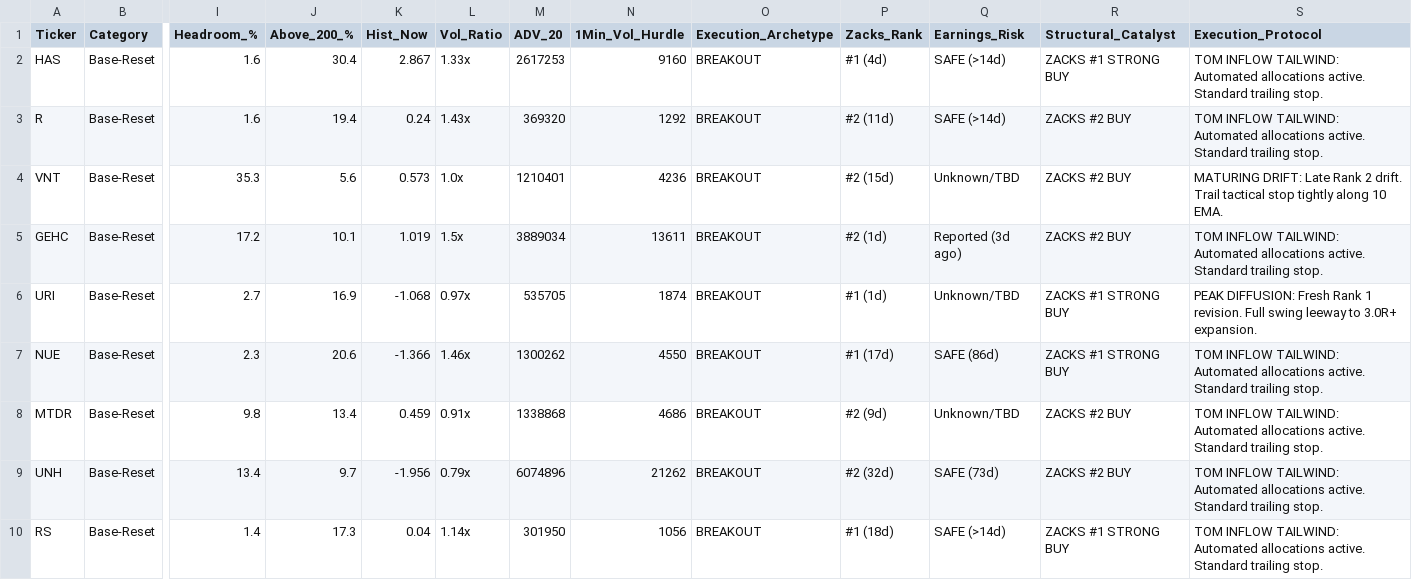
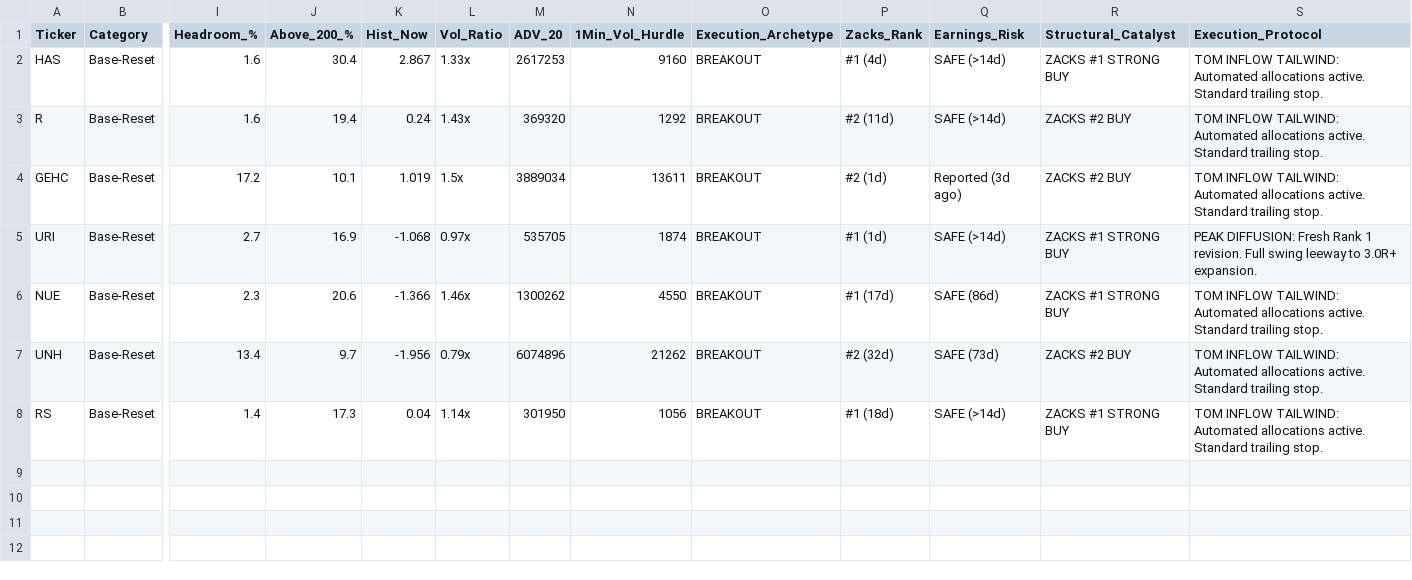
Before and after one commit to Safetyman66/market-screener, a CSV file: master_screener_results.csv, drawn as a sheet; only a part is shown, gaps mark what is left out; removed rows and columns are numbered as before the commit, all else as after; rows hold the shown columns only; the diff names each change by its address in the sheet, - before the commit and + after, or states it on an @@ line.

```diff
--- a/master_screener_results.csv
+++ b/master_screener_results.csv
-row 4: VNT | Base-Reset | 35.3 | 5.6 | 0.573 | 1.0x | 1210401 | 4236 | BREAKOUT | #2 (15d) | Unknown/TBD | ZACKS #2 BUY | MATURING DRIFT: Late Rank 2 drift. Trail tactical stop tightly along 10 EMA.
-Q5 (Earnings_Risk): Unknown/TBD
+Q5 (Earnings_Risk): SAFE (>14d)
-row 8: MTDR | Base-Reset | 9.8 | 13.4 | 0.459 | 0.91x | 1338868 | 4686 | BREAKOUT | #2 (9d) | Unknown/TBD | ZACKS #2 BUY | TOM INFLOW TAILWIND: Automated allocations active. Standard trailing stop.
```
Also changed, not shown: 5 other files.
